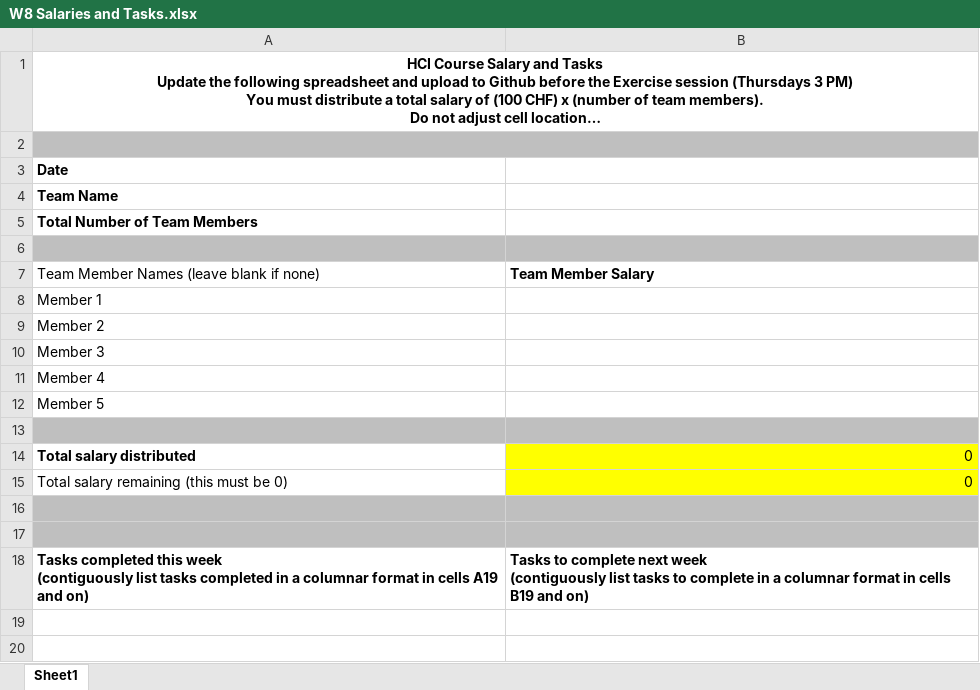
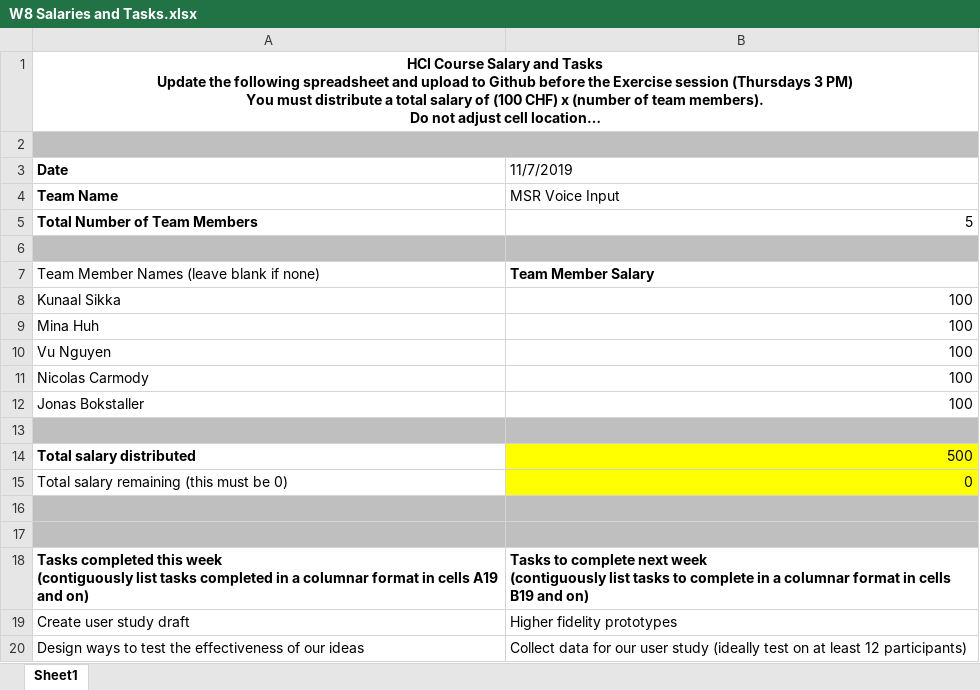
Before and after one commit to minarainbow/Voice-Input-Guidelines-for-Hololens, an Excel workbook: Salary/W8 Salaries and Tasks.xlsx, sheet Sheet1, drawn as a sheet; long unchanged cells end in …; values as stored, in another font and other column widths than the file's, no borders; removed rows and columns are numbered as before the commit, all else as after; the diff names each change by its address in the sheet, - before the commit and + after, or states it on an @@ line.

Commit message:
week 8 salary

```diff
--- a/Salary/W8 Salaries and Tasks.xlsx (sheet Sheet1)
+++ b/Salary/W8 Salaries and Tasks.xlsx (sheet Sheet1)
-B3: (empty)
+B3: 11/7/2019
-B4 (11/7/2019): (empty)
+B4 (11/7/2019): MSR Voice Input
-B5 (11/7/2019): (empty)
+B5 (11/7/2019): 5
-row 8: Member 1
-row 9: Member 2
-row 10: Member 3
-row 11: Member 4
-row 12: Member 5
+row 8: Kunaal Sikka | 100
+row 9: Mina Huh | 100
+row 10: Vu Nguyen | 100
+row 11: Nicolas Carmody | 100
+row 12: Jonas Bokstaller | 100
-B14 (11/7/2019): 0
+B14 (11/7/2019): 500
+row 19: Create user study draft | Higher fidelity prototypes
+row 20: Design ways to test the effectiveness of our ideas | Collect data for our user study (ideally test on at least 12 participants)
```
